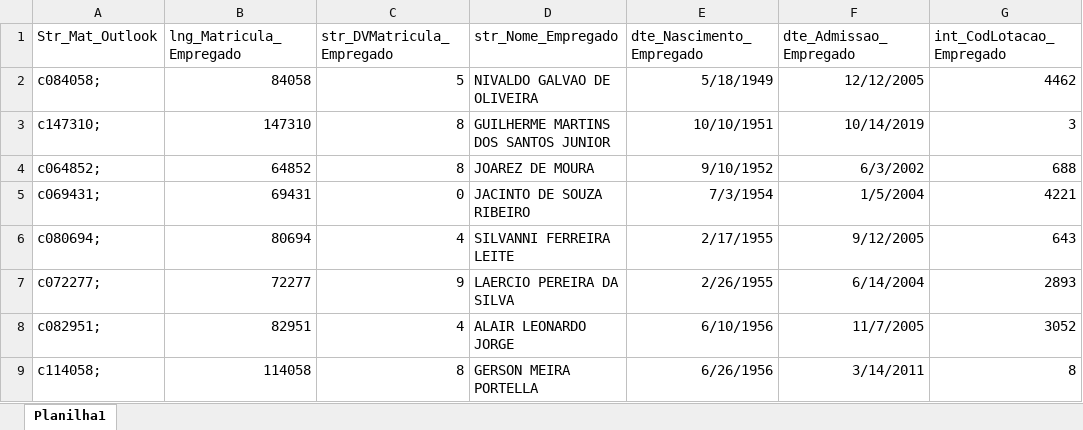
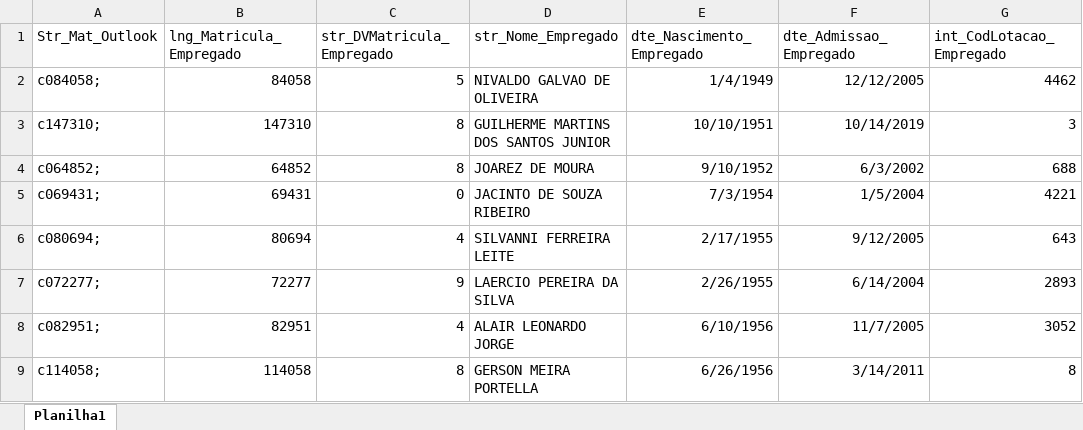
Before and after one commit to arthurfjadecastro/GeneralBirthdayAutomation, an Excel workbook: Empregados.xlsx, sheet Planilha1, drawn as a sheet; only a part is shown; values as stored, in another font and other column widths than the file's, no borders; table styles not drawn; the diff names each change by its address in the sheet, - before the commit and + after, or states it on an @@ line.

```diff
--- a/Empregados.xlsx (sheet Planilha1)
+++ b/Empregados.xlsx (sheet Planilha1)
-E2 (dte_Nascimento_Empregado): 5/18/1949
+E2 (dte_Nascimento_Empregado): 1/4/1949
```
Also changed, not shown: 3 other files.
